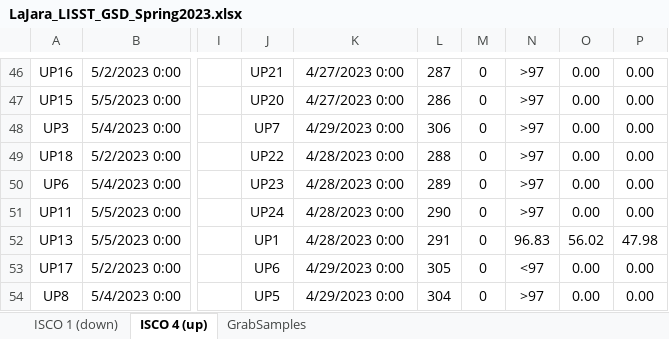
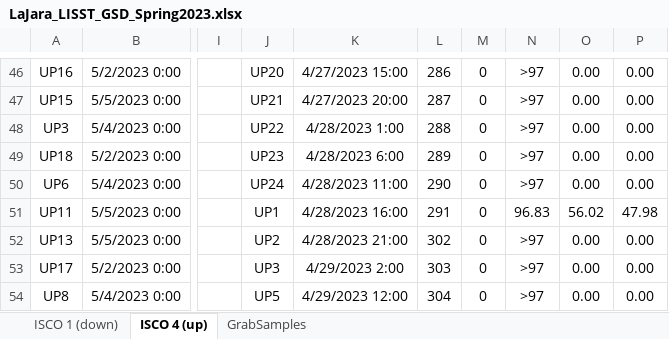
Before and after one commit to nicole-hucke/La_Jara, an Excel workbook: GSD/Water Samples/LaJara_LISST_GSD_Spring2023.xlsx, sheet ISCO 4 (up), drawn as a sheet; only a part is shown, gaps mark what is left out; values as stored, in another font and other column widths than the file's, no borders; charts and pictures not drawn; the diff covers the shown part only; the diff names each change by its address in the sheet, - before the commit and + after, or states it on an @@ line.

```diff
--- a/GSD/Water Samples/LaJara_LISST_GSD_Spring2023.xlsx (sheet ISCO 4 (up))
+++ b/GSD/Water Samples/LaJara_LISST_GSD_Spring2023.xlsx (sheet ISCO 4 (up))
-J46: UP21
+J46: UP20
-K46: 4/27/2023 0:00
+K46: 4/27/2023 15:00
-L46: 287
+L46: 286
-J47: UP20
+J47: UP21
-K47: 4/27/2023 0:00
+K47: 4/27/2023 20:00
-L47: 286
+L47: 287
-J48: UP7
+J48: UP22
-K48: 4/29/2023 0:00
+K48: 4/28/2023 1:00
-L48: 306
+L48: 288
-J49: UP22
+J49: UP23
-K49: 4/28/2023 0:00
+K49: 4/28/2023 6:00
-L49: 288
+L49: 289
-J50: UP23
+J50: UP24
-K50: 4/28/2023 0:00
+K50: 4/28/2023 11:00
-L50: 289
+L50: 290
-J51: UP24
+J51: UP1
-K51: 4/28/2023 0:00
+K51: 4/28/2023 16:00
-L51: 290
+L51: 291
-N51: >97
+N51: 96.83
-O51: 0.00
+O51: 56.02
-P51: 0.00
+P51: 47.98
-J52: UP1
+J52: UP2
-K52: 4/28/2023 0:00
+K52: 4/28/2023 21:00
-L52: 291
+L52: 302
-N52: 96.83
+N52: >97
-O52: 56.02
+O52: 0.00
-P52: 47.98
+P52: 0.00
-J53: UP6
+J53: UP3
-K53: 4/29/2023 0:00
+K53: 4/29/2023 2:00
-L53: 305
+L53: 303
-N53: <97
+N53: >97
-K54: 4/29/2023 0:00
+K54: 4/29/2023 12:00
```
Also changed, not shown: 182 edited cells elsewhere in this sheet, sheet ISCO 1 (down), charts or pictures.
